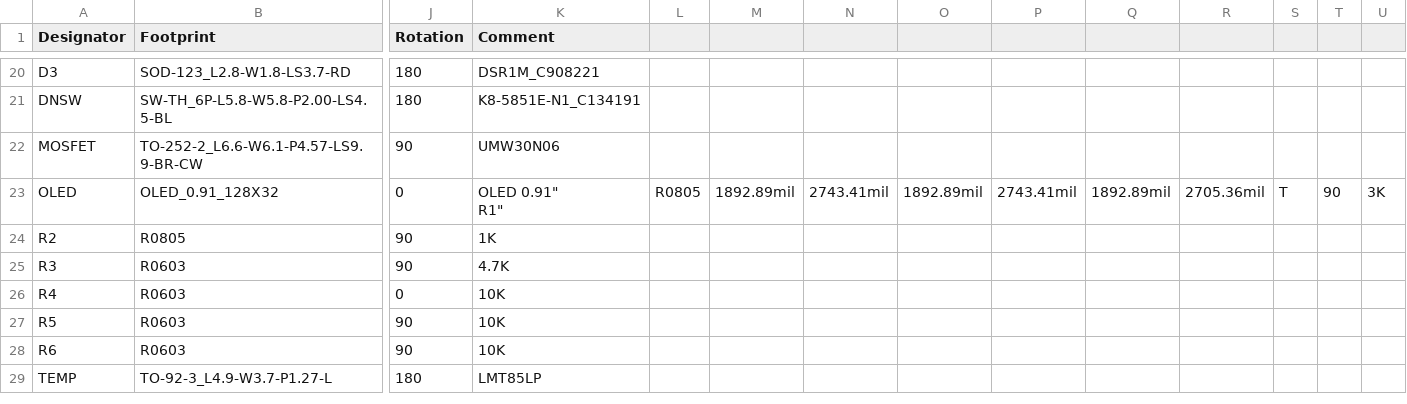
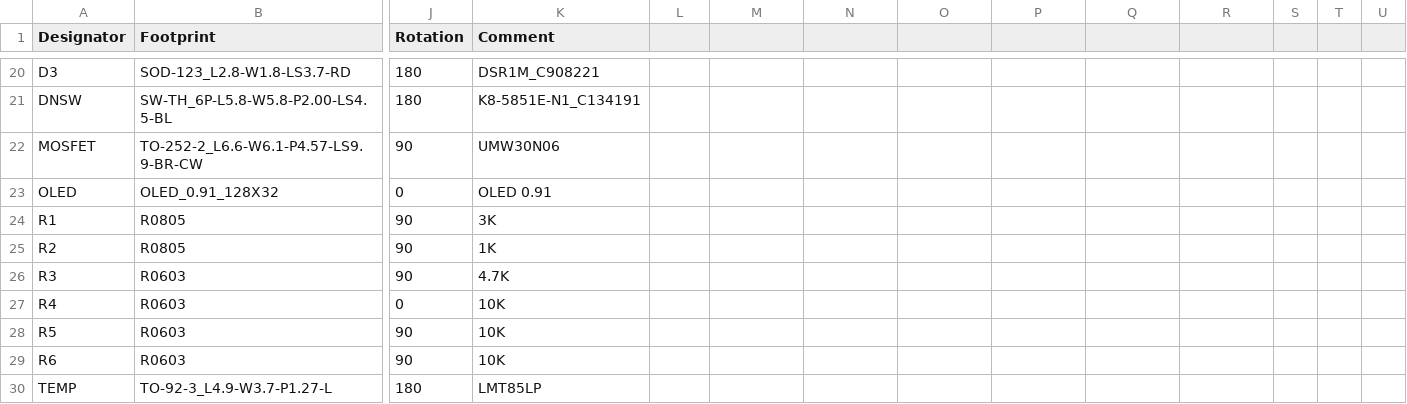
Before and after one commit to AfterEarthLTD/Solder-Reflow-Plate, a CSV file: Board Versions/70mm by 50mm Ver3.0 ATmega4809/Board Files/PickAndPlace_SRP 70_50mm_Release_2022-03-04.csv, drawn as a sheet; only a part is shown, gaps mark what is left out; rows hold the shown columns only; ↵ is a line break in a cell; the diff names each change by its address in the sheet, - before the commit and + after, or states it on an @@ line.

```diff
--- a/Board Versions/70mm by 50mm Ver3.0 ATmega4809/Board Files/PickAndPlace_SRP 70_50mm_Release_2022-03-04.csv
+++ b/Board Versions/70mm by 50mm Ver3.0 ATmega4809/Board Files/PickAndPlace_SRP 70_50mm_Release_2022-03-04.csv
-K23 (Comment): OLED 0.91" ↵ R1"
+K23 (Comment): OLED 0.91
-L23: R0805
+L23: (empty)
-M23: 1892.89mil
+M23: (empty)
-N23: 2743.41mil
+N23: (empty)
-O23: 1892.89mil
+O23: (empty)
-P23: 2743.41mil
+P23: (empty)
-Q23: 1892.89mil
+Q23: (empty)
-R23: 2705.36mil
+R23: (empty)
-S23: T
+S23: (empty)
-T23: 90
+T23: (empty)
-U23: 3K
+U23: (empty)
+row 24: R1 | R0805 | 90 | 3K
```
Also changed, not shown: Board Versions/70mm by 50mm Ver2.4 ATmega328p/Board Files/PickAndPlace_SRP 70_50mm_Release_2022-02-03.csv, 1 other file.
